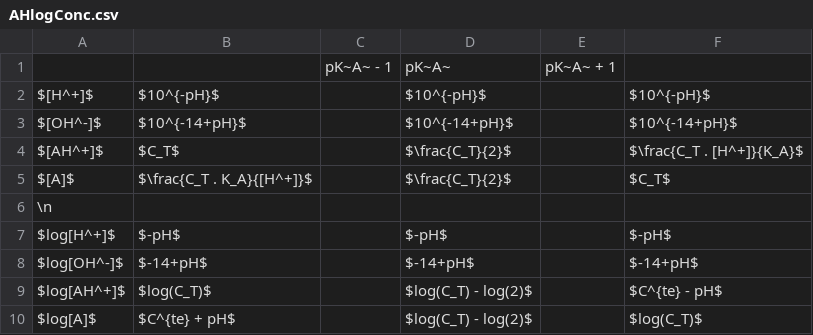
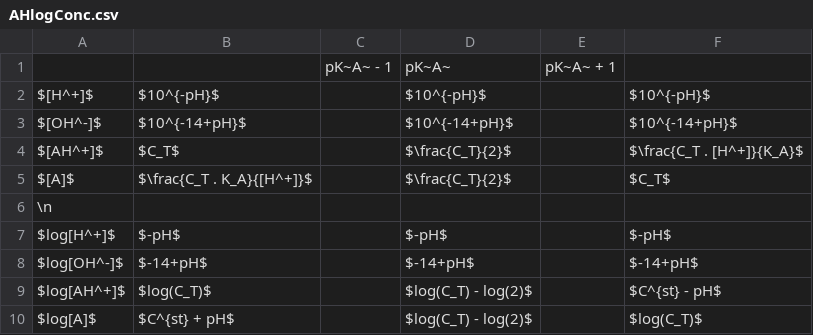
Before and after one commit to francoisbirgand/BAE-587, a CSV file: AHlogConc.csv, drawn as a sheet.

```diff
--- a/AHlogConc.csv
+++ b/AHlogConc.csv
@@ -8,3 +8,3 @@ $log[H^+]$,$-pH$,,$-pH$,,$-pH$
 $log[OH^-]$,$-14+pH$,,$-14+pH$,,$-14+pH$
-$log[AH^+]$,$log(C_T)$,,$log(C_T) - log(2)$,,$C^{te} - pH$
-$log[A]$,$C^{te} + pH$,,$log(C_T) - log(2)$,,$log(C_T)$
+$log[AH^+]$,$log(C_T)$,,$log(C_T) - log(2)$,,$C^{st} - pH$
+$log[A]$,$C^{st} + pH$,,$log(C_T) - log(2)$,,$log(C_T)$
```
Also changed, not shown: 43 other files.
